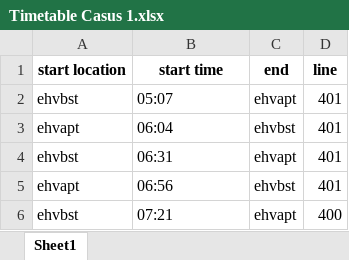
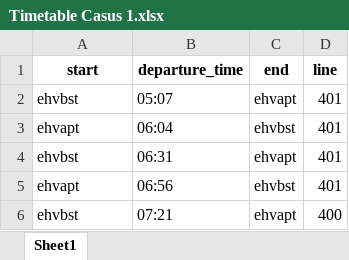
Before and after one commit to FeevanZoghel/Project_5, an Excel workbook: Test cases/Casus 1 - Feasible/Timetable Casus 1.xlsx, sheet Sheet1, drawn as a sheet; values as stored, in another font and other column widths than the file's, no borders; the diff names each change by its address in the sheet, - before the commit and + after, or states it on an @@ line.

```diff
--- a/Test cases/Casus 1 - Feasible/Timetable Casus 1.xlsx (sheet Sheet1)
+++ b/Test cases/Casus 1 - Feasible/Timetable Casus 1.xlsx (sheet Sheet1)
-A1: start location
+A1: start
-B1: start time
+B1: departure_time
```
Also changed, not shown: Test cases/Timetable.xlsx.
